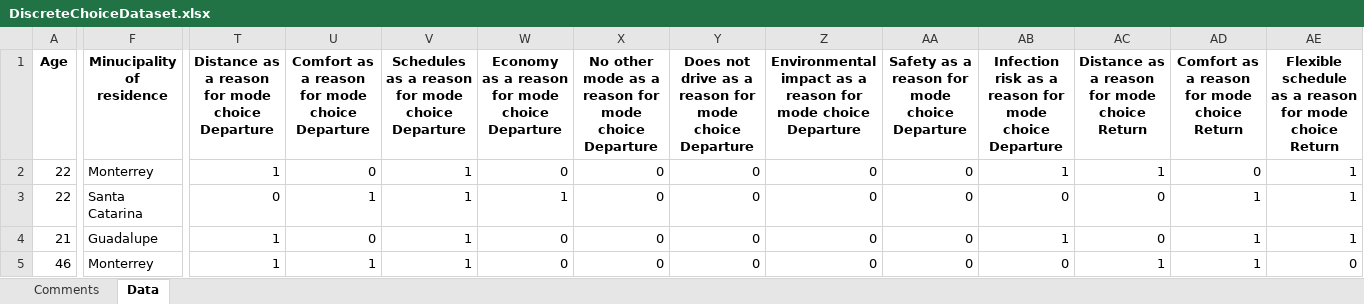
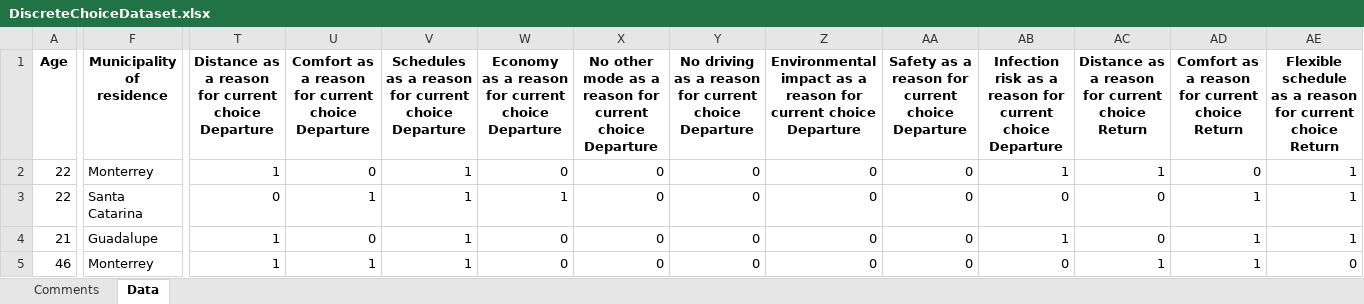
Before and after one commit to shift-Jaegger/DiscreteChoiceModels, an Excel workbook: DiscreteChoiceDataset.xlsx, sheet Data, drawn as a sheet; only a part is shown, gaps mark what is left out; values as stored, in another font and other column widths than the file's, no borders; the diff covers the shown part only; the diff names each change by its address in the sheet, - before the commit and + after, or states it on an @@ line.

```diff
--- a/DiscreteChoiceDataset.xlsx (sheet Data)
+++ b/DiscreteChoiceDataset.xlsx (sheet Data)
-F1: Minucipality of residence
+F1: Municipality of residence
-T1: …reason for mode choice Departure
+T1: …reason for current choice Departure
-U1: …reason for mode choice Departure
+U1: …reason for current choice Departure
-V1: …reason for mode choice Departure
+V1: …reason for current choice Departure
-W1: …reason for mode choice Departure
+W1: …reason for current choice Departure
-X1: …reason for mode choice Departure
+X1: …reason for current choice Departure
-Y1: Does not drive as a reason for mode choice Departure
+Y1: No driving as a reason for current choice Departure
-Z1: …reason for mode choice Departure
+Z1: …reason for current choice Departure
-AA1: …reason for mode choice Departure
+AA1: …reason for current choice Departure
-AB1: …reason for mode choice Departure
+AB1: …reason for current choice Departure
-AC1: Distance as a reason for mode choice Return
+AC1: Distance as a reason for current choice Return
-AD1: Comfort as a reason for mode choice Return
+AD1: Comfort as a reason for current choice Return
-AE1: …reason for mode choice Return
+AE1: …reason for current choice Return
```
Also changed, not shown: 29 edited cells elsewhere in this sheet, sheet Comments.
